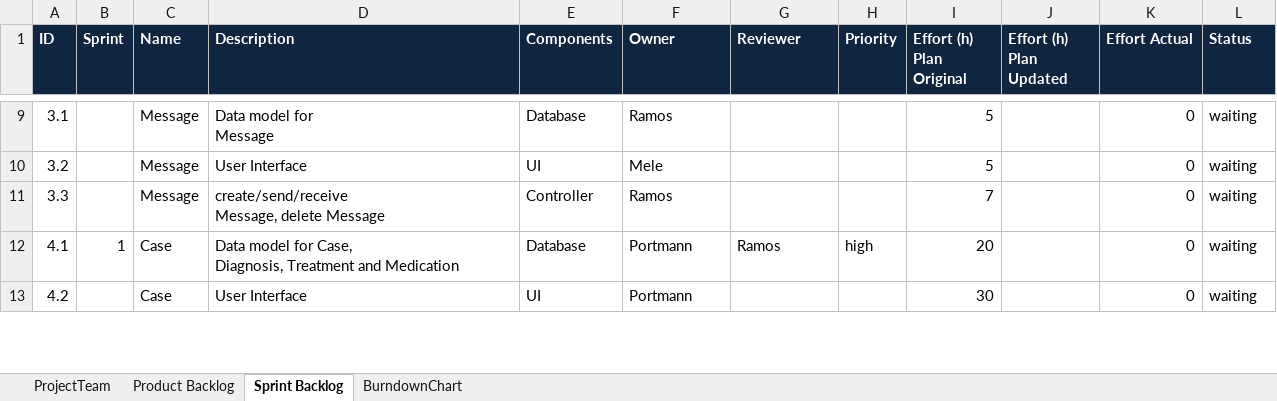
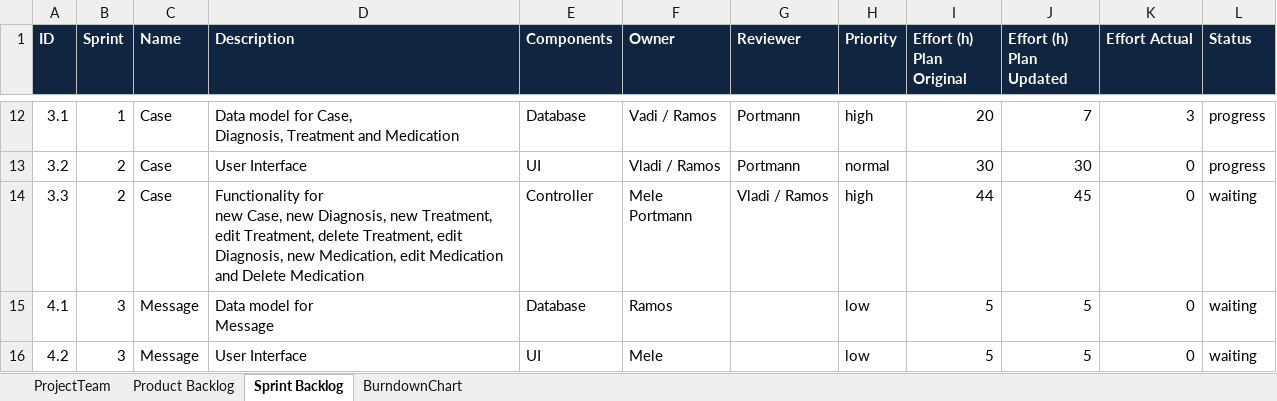
Before and after one commit to sarahmele/ch.bfh.btx8081.w2015.green, an Excel workbook: doc/task10/scrum_teamgreen.xlsx, sheet Sprint Backlog, drawn as a sheet; only a part is shown, gaps mark what is left out; values as stored, in another font and other column widths than the file's, no borders; addresses are those after the commit; ↵ is a line break in a cell; the diff covers the shown part only; the diff names each change by its address in the sheet, - before the commit and + after, or states it on an @@ line.

```diff
--- a/doc/task10/scrum_teamgreen.xlsx (sheet Sprint Backlog)
+++ b/doc/task10/scrum_teamgreen.xlsx (sheet Sprint Backlog)
-B12 (Sprint): (empty)
+B12 (Sprint): 1
-C12:C14 (Name): Message
+C12:C14 (Name): Case
-D12 (Description): Data model for ↵ Message
+D12 (Description): Data model for Case, ↵ Diagnosis, Treatment and Medication
-F12 (Owner): Ramos
+F12 (Owner): Vadi / Ramos
-G12:G13 (Reviewer): (empty)
+G12:G13 (Reviewer): Portmann
-H12 (Priority): (empty)
+H12 (Priority): high
-I12 (Effort (h) Plan Original): 5
+I12 (Effort (h) Plan Original): 20
-J12 (Effort (h) Plan Updated): (empty)
+J12 (Effort (h) Plan Updated): 7
-K12 (Effort Actual): 0
+K12 (Effort Actual): 3
-L12:L13 (Status): waiting
+L12:L13 (Status): progress
-B13:B14 (Sprint): (empty)
+B13:B14 (Sprint): 2
-F13 (Owner): Mele
+F13 (Owner): Vladi / Ramos
-H13 (Priority): (empty)
+H13 (Priority): normal
-I13 (Effort (h) Plan Original): 5
+I13 (Effort (h) Plan Original): 30
-J13 (Effort (h) Plan Updated): (empty)
+J13 (Effort (h) Plan Updated): 30
-D14 (Description): create/send/receive ↵ Message, delete Message
+D14 (Description): Functionality for ↵ new Case, new Diagnosis, new Treatment, edit Treatment, delete Treatment, edit Diagnosis, new Medication, edit Medication and Delete Medication
-F14 (Owner): Ramos
+F14 (Owner): Mele ↵ Portmann
-G14 (Reviewer): (empty)
+G14 (Reviewer): Vladi / Ramos
-H14 (Priority): (empty)
+H14 (Priority): high
-I14 (Effort (h) Plan Original): 7
+I14 (Effort (h) Plan Original): 44
-J14 (Effort (h) Plan Updated): (empty)
+J14 (Effort (h) Plan Updated): 45
-B15 (Sprint): 1
+B15 (Sprint): 3
-C15:C16 (Name): Case
+C15:C16 (Name): Message
-D15 (Description): Data model for Case, ↵ Diagnosis, Treatment and Medication
+D15 (Description): Data model for ↵ Message
-F15 (Owner): Portmann
+F15 (Owner): Ramos
-G15 (Reviewer): Ramos
+G15 (Reviewer): (empty)
-H15 (Priority): high
+H15 (Priority): low
-I15 (Effort (h) Plan Original): 20
+I15 (Effort (h) Plan Original): 5
-J15:J16 (Effort (h) Plan Updated): (empty)
+J15:J16 (Effort (h) Plan Updated): 5
-B16 (Sprint): (empty)
+B16 (Sprint): 3
-F16 (Owner): Portmann
+F16 (Owner): Mele
-H16 (Priority): (empty)
+H16 (Priority): low
-I16 (Effort (h) Plan Original): 30
+I16 (Effort (h) Plan Original): 5
```
Also changed, not shown: 5 added rows and 42 edited cells elsewhere in this sheet, sheet Product Backlog, sheet BurndownChart.
